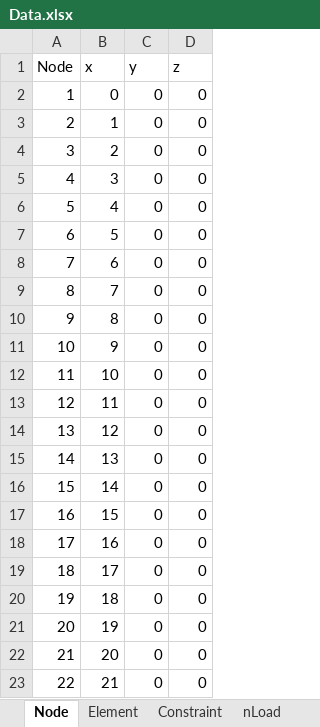
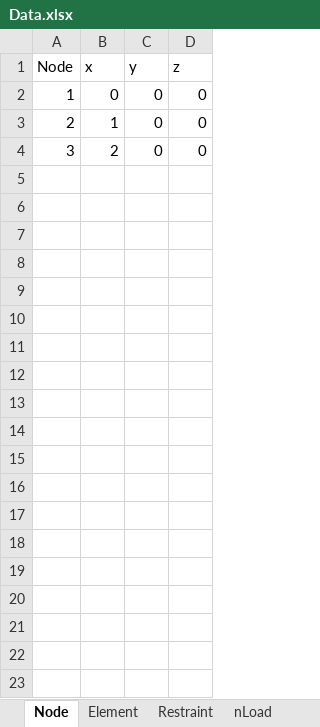
Before and after one commit to JohnnySG/pySG, an Excel workbook: pysg/Data.xlsx, sheet Node, drawn as a sheet; only a part is shown; values as stored, in another font and other column widths than the file's, no borders; the diff covers the shown part only; the diff names each change by its address in the sheet, - before the commit and + after, or states it on an @@ line.

```diff
--- a/pysg/Data.xlsx (sheet Node)
+++ b/pysg/Data.xlsx (sheet Node)
-sheet tab: Constraint
+sheet tab: Restraint
-row 5: 4 | 3 | 0 | 0
-row 6: 5 | 4 | 0 | 0
-row 7: 6 | 5 | 0 | 0
-row 8: 7 | 6 | 0 | 0
-row 9: 8 | 7 | 0 | 0
-row 10: 9 | 8 | 0 | 0
-row 11: 10 | 9 | 0 | 0
-row 12: 11 | 10 | 0 | 0
-row 13: 12 | 11 | 0 | 0
-row 14: 13 | 12 | 0 | 0
-row 15: 14 | 13 | 0 | 0
-row 16: 15 | 14 | 0 | 0
-row 17: 16 | 15 | 0 | 0
-row 18: 17 | 16 | 0 | 0
-row 19: 18 | 17 | 0 | 0
-row 20: 19 | 18 | 0 | 0
-row 21: 20 | 19 | 0 | 0
-row 22: 21 | 20 | 0 | 0
-row 23: 22 | 21 | 0 | 0
```
Also changed, not shown: 19 removed rows elsewhere in this sheet, sheet Element, sheet Restraint, 16 other files.
